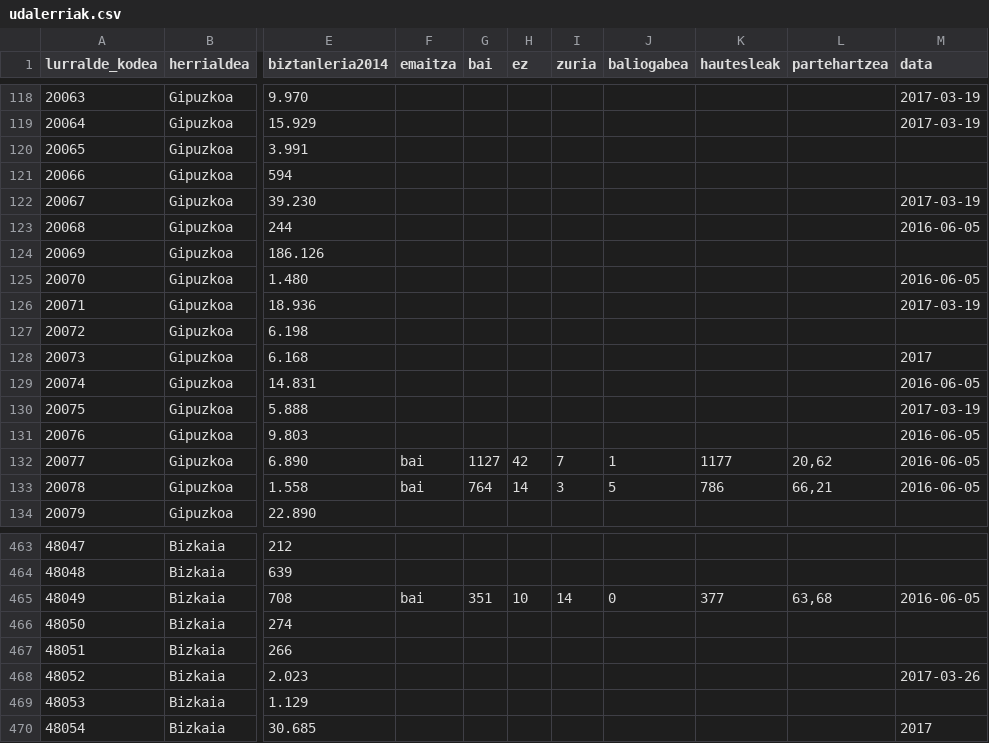
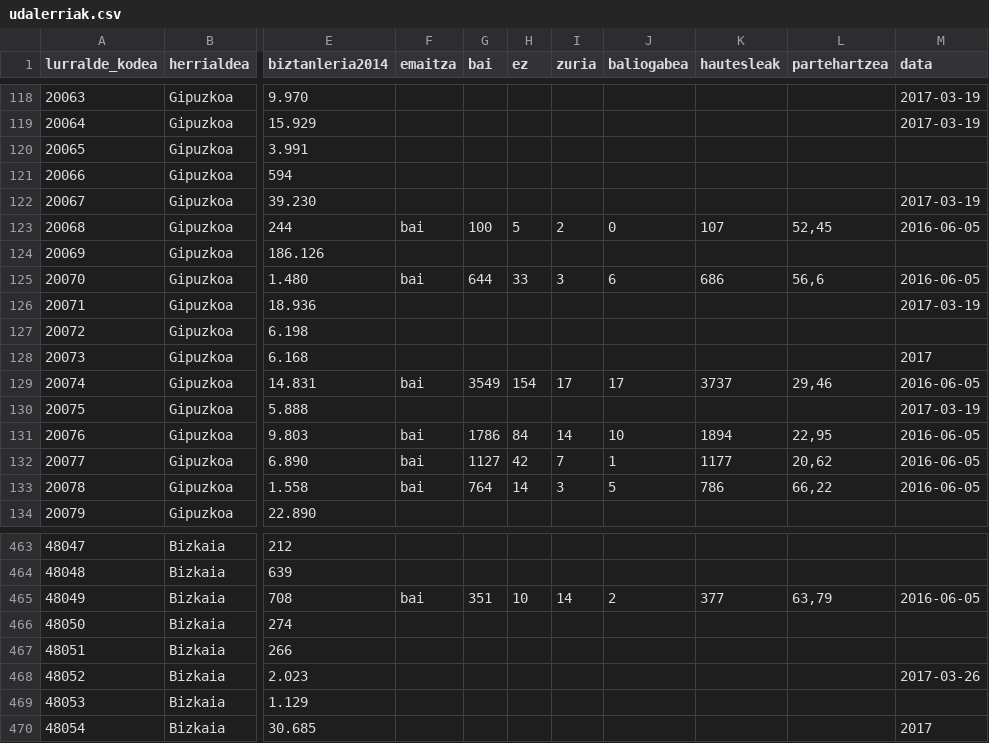
Before and after one commit to aldatsa/2016-gure-esku-dagoren-herri-galdeketen-emaitzen-bisualizazioa, a CSV file: public/csv/udalerriak.csv, drawn as a sheet; only a part is shown, gaps mark what is left out; the diff covers the shown part only; the diff names each change by its address in the sheet, - before the commit and + after, or states it on an @@ line.

Commit message:
Emaitza ofizialekin konparatu eta zuzenketak egin

```diff
--- a/public/csv/udalerriak.csv
+++ b/public/csv/udalerriak.csv
-F123 (emaitza): (empty)
+F123 (emaitza): bai
-G123 (bai): (empty)
+G123 (bai): 100
-H123 (ez): (empty)
+H123 (ez): 5
-I123 (zuria): (empty)
+I123 (zuria): 2
-J123 (baliogabea): (empty)
+J123 (baliogabea): 0
-K123 (hautesleak): (empty)
+K123 (hautesleak): 107
-L123 (partehartzea): (empty)
+L123 (partehartzea): 52,45
-F125 (emaitza): (empty)
+F125 (emaitza): bai
-G125 (bai): (empty)
+G125 (bai): 644
-H125 (ez): (empty)
+H125 (ez): 33
-I125 (zuria): (empty)
+I125 (zuria): 3
-J125 (baliogabea): (empty)
+J125 (baliogabea): 6
-K125 (hautesleak): (empty)
+K125 (hautesleak): 686
-L125 (partehartzea): (empty)
+L125 (partehartzea): 56,6
-F129 (emaitza): (empty)
+F129 (emaitza): bai
-G129 (bai): (empty)
+G129 (bai): 3549
-H129 (ez): (empty)
+H129 (ez): 154
-I129 (zuria): (empty)
+I129 (zuria): 17
-J129 (baliogabea): (empty)
+J129 (baliogabea): 17
-K129 (hautesleak): (empty)
+K129 (hautesleak): 3737
-L129 (partehartzea): (empty)
+L129 (partehartzea): 29,46
-F131 (emaitza): (empty)
+F131 (emaitza): bai
-G131 (bai): (empty)
+G131 (bai): 1786
-H131 (ez): (empty)
+H131 (ez): 84
-I131 (zuria): (empty)
+I131 (zuria): 14
-J131 (baliogabea): (empty)
+J131 (baliogabea): 10
-K131 (hautesleak): (empty)
+K131 (hautesleak): 1894
-L131 (partehartzea): (empty)
+L131 (partehartzea): 22,95
-L133 (partehartzea): 66,21
+L133 (partehartzea): 66,22
-J465 (baliogabea): 0
+J465 (baliogabea): 2
-L465 (partehartzea): 63,68
+L465 (partehartzea): 63,79
```
Also changed, not shown: 123 edited cells elsewhere in this file, 1 other file.
